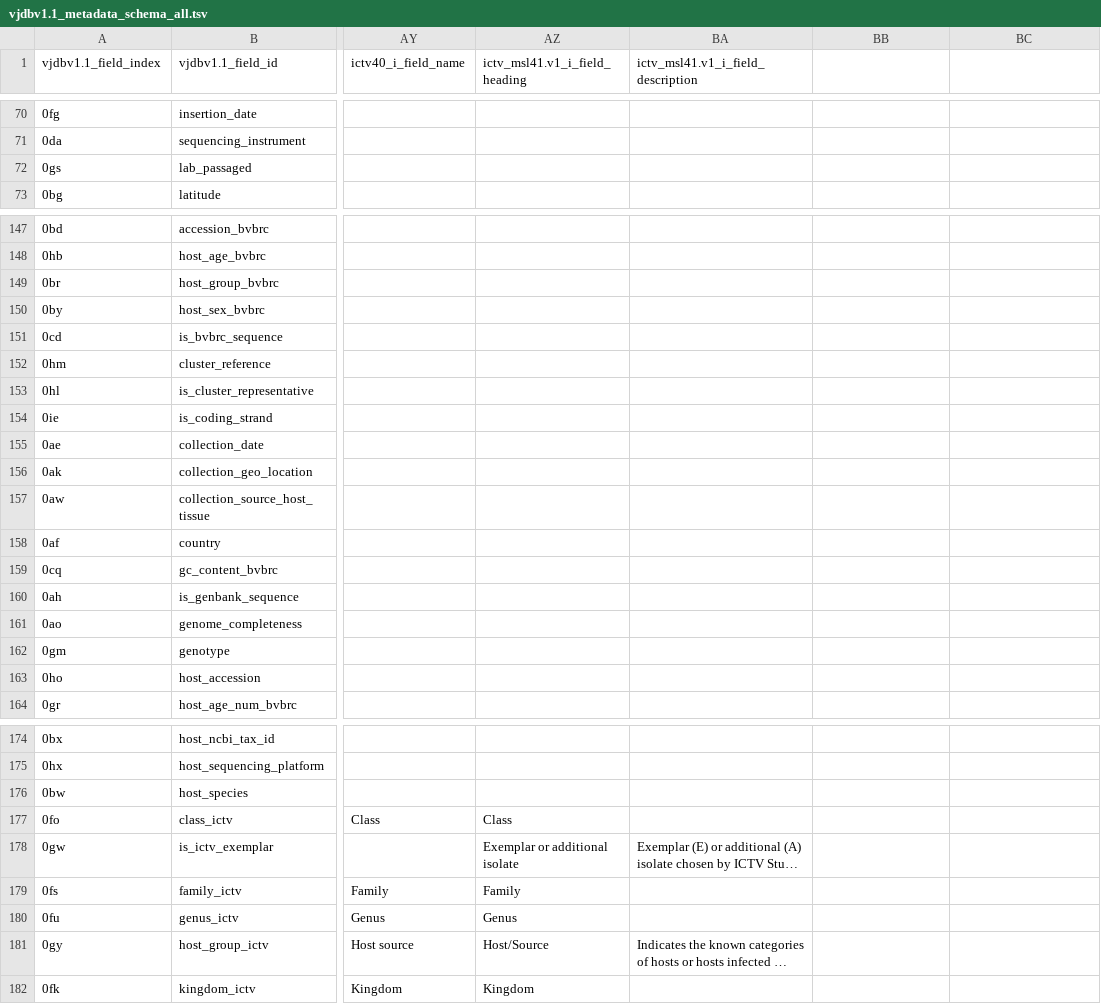
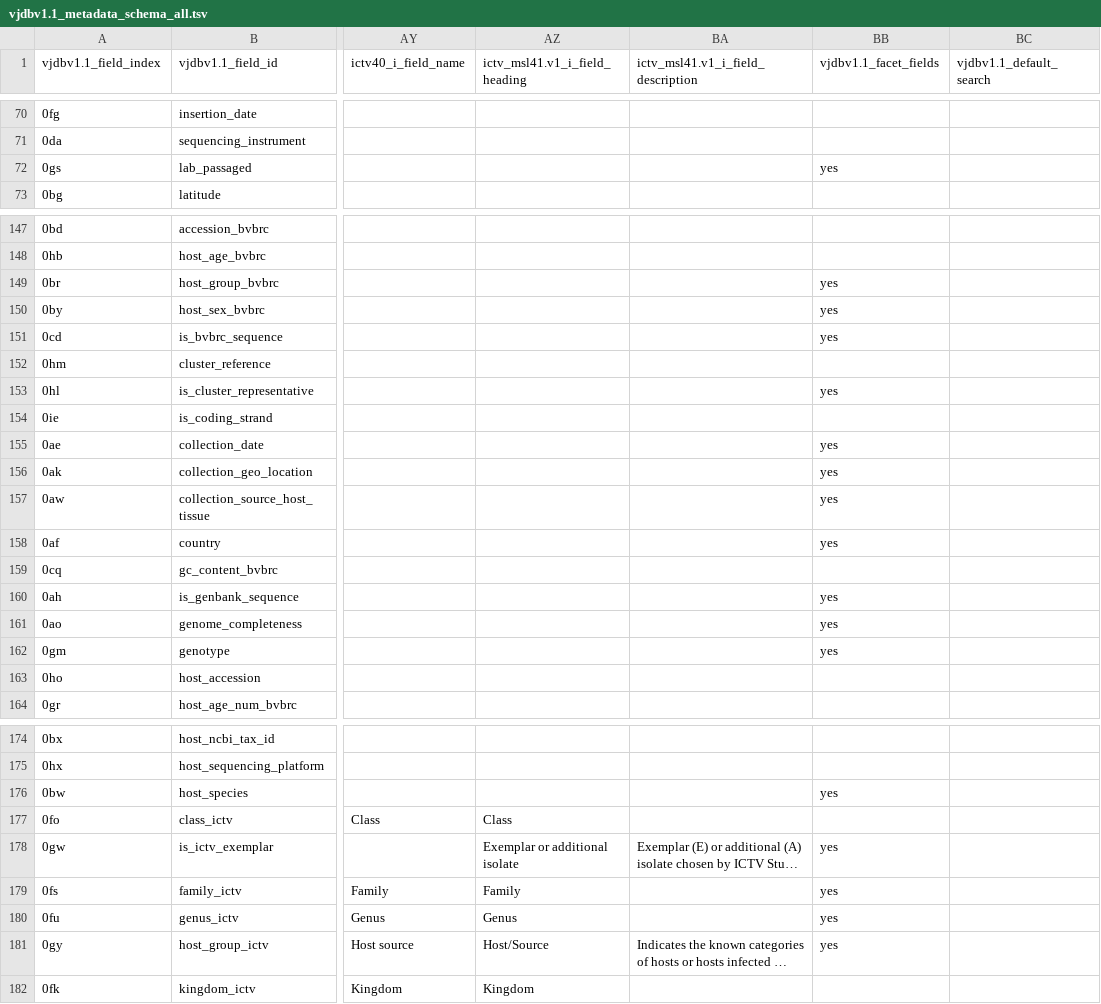
Before and after one commit to VirJenDB/virjendb_metadata, a TSV file: raw_files/vjdbv1.1_metadata_schema_all.tsv, drawn as a sheet; only a part is shown, gaps mark what is left out; long unchanged cells end in …; the diff covers the shown part only; the diff names each change by its address in the sheet, - before the commit and + after, or states it on an @@ line.

```diff
--- a/raw_files/vjdbv1.1_metadata_schema_all.tsv
+++ b/raw_files/vjdbv1.1_metadata_schema_all.tsv
-BB1: (empty)
+BB1: vjdbv1.1_facet_fields
-BC1: (empty)
+BC1: vjdbv1.1_default_search
-BB72 (vjdbv1.1_facet_fields): (empty)
+BB72 (vjdbv1.1_facet_fields): yes
-BB149:BB151 (vjdbv1.1_facet_fields): (empty)
+BB149:BB151 (vjdbv1.1_facet_fields): yes
-BB153 (vjdbv1.1_facet_fields): (empty)
+BB153 (vjdbv1.1_facet_fields): yes
-BB155:BB158 (vjdbv1.1_facet_fields): (empty)
+BB155:BB158 (vjdbv1.1_facet_fields): yes
-BB160:BB162 (vjdbv1.1_facet_fields): (empty)
+BB160:BB162 (vjdbv1.1_facet_fields): yes
-BB176 (vjdbv1.1_facet_fields): (empty)
+BB176 (vjdbv1.1_facet_fields): yes
-BB178:BB181 (vjdbv1.1_facet_fields): (empty)
+BB178:BB181 (vjdbv1.1_facet_fields): yes
```
Also changed, not shown: 27 removed rows and 11 edited cells elsewhere in this file, raw_files/DB_Scheme.tsv, raw_files/Frontend.tsv, 3 other files.
